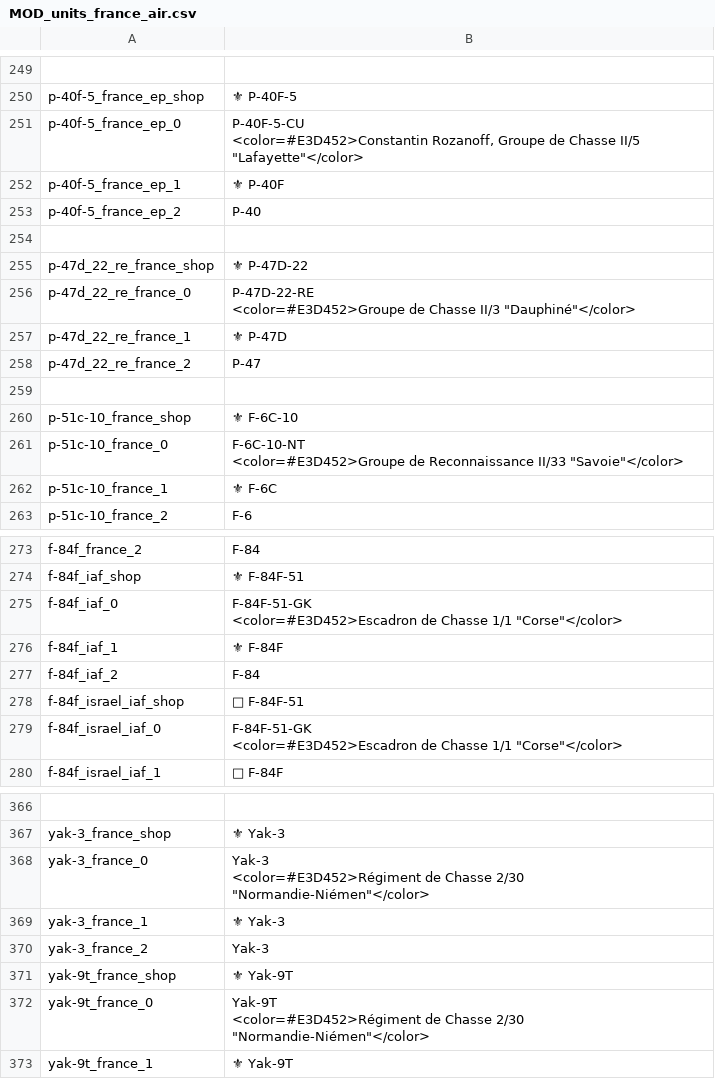
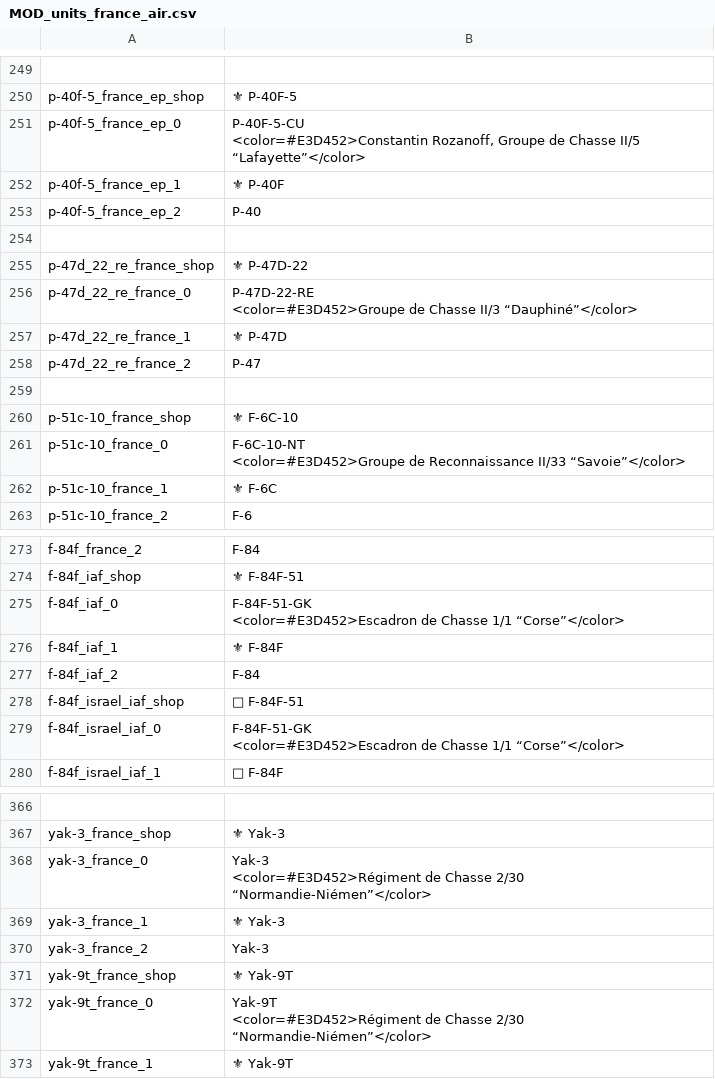
Before and after one commit to kleinerPanzer/WT-Custom-Localization, a CSV file: MOD_units_france_air.csv, drawn as a sheet; only a part is shown, gaps mark what is left out; the diff covers the shown part only; the diff names each change by its address in the sheet, - before the commit and + after, or states it on an @@ line.

```diff
--- a/MOD_units_france_air.csv
+++ b/MOD_units_france_air.csv
-B251: …Chasse II/5 "Lafayette"</color>
+B251: …Chasse II/5 “Lafayette”</color>
-B256: …Chasse II/3 "Dauphiné"</color>
+B256: …Chasse II/3 “Dauphiné”</color>
-B261: …Reconnaissance II/33 "Savoie"</color>
+B261: …Reconnaissance II/33 “Savoie”</color>
-B275: …Chasse 1/1 "Corse"</color>
+B275: …Chasse 1/1 “Corse”</color>
-B279: …Chasse 1/1 "Corse"</color>
+B279: …Chasse 1/1 “Corse”</color>
-B368: …Chasse 2/30 "Normandie-Niémen"</color>
+B368: …Chasse 2/30 “Normandie-Niémen”</color>
-B372: …Chasse 2/30 "Normandie-Niémen"</color>
+B372: …Chasse 2/30 “Normandie-Niémen”</color>
```
Also changed, not shown: 3 edited cells elsewhere in this file, MOD_modifications_uk.csv, MOD_units_pakistan.csv, 10 other files.
